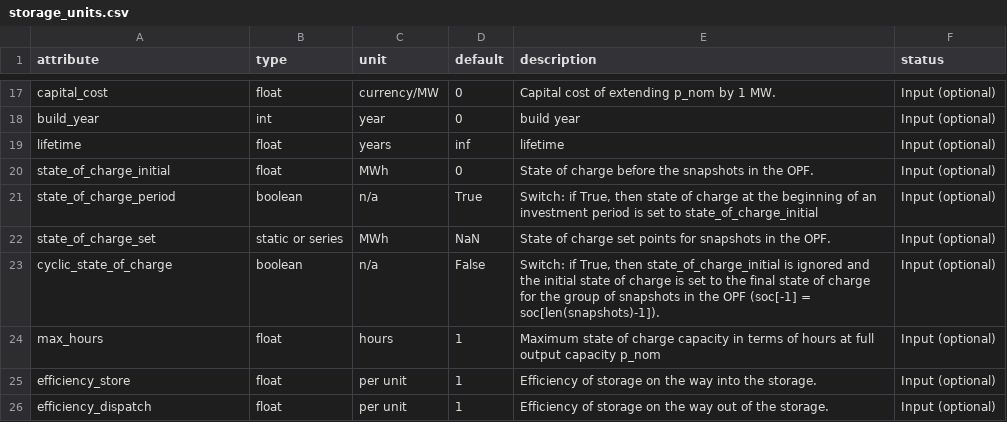
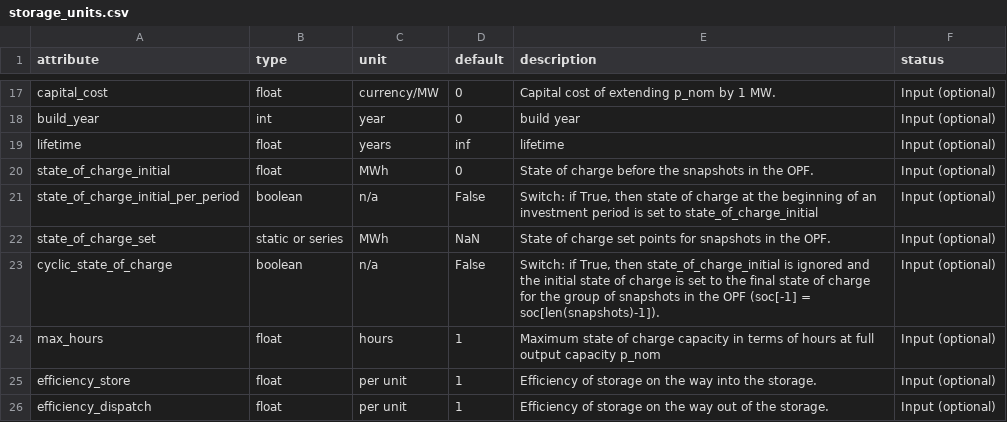
Before and after one commit to PyPSA/PyPSA, a CSV file: pypsa/component_attrs/storage_units.csv, drawn as a sheet; only a part is shown, gaps mark what is left out.

Commit message:
* linopf:     * Rename period_i -> periodically_i     * Rename inv_p -> period     * Rename sns_with_inv -> sns_multi     * shorten definition of `active` in storage and store constraints     * remove sns argument from get_active_assets     * ensure column name of `active` in define_objective     * ensure non-duplicated terms in the objective functions * components:     * Rename e_period -> e_initial_per_period     * Rename state_of_charge_period -> state_of_charge_initial_per_period * descriptors:     * Rename inv_p -> period     * remove sns argument from get_active_assets * graph:     * remove sns argument from get_active_assets

```diff
--- a/pypsa/component_attrs/storage_units.csv
+++ b/pypsa/component_attrs/storage_units.csv
@@ -20,3 +20,3 @@ lifetime,float,years,inf,lifetime,Input (optional)
 state_of_charge_initial,float,MWh,0,State of charge before the snapshots in the OPF.,Input (optional)
-state_of_charge_period,boolean,n/a,True,"Switch: if True, then state of charge at the beginning of an investment period is set to state_of_charge_initial",Input (optional)
+state_of_charge_initial_per_period,boolean,n/a,False,"Switch: if True, then state of charge at the beginning of an investment period is set to state_of_charge_initial",Input (optional)
 state_of_charge_set,static or series,MWh,NaN,State of charge set points for snapshots in the OPF.,Input (optional)
```
Also changed, not shown: pypsa/component_attrs/stores.csv, 4 other files.
